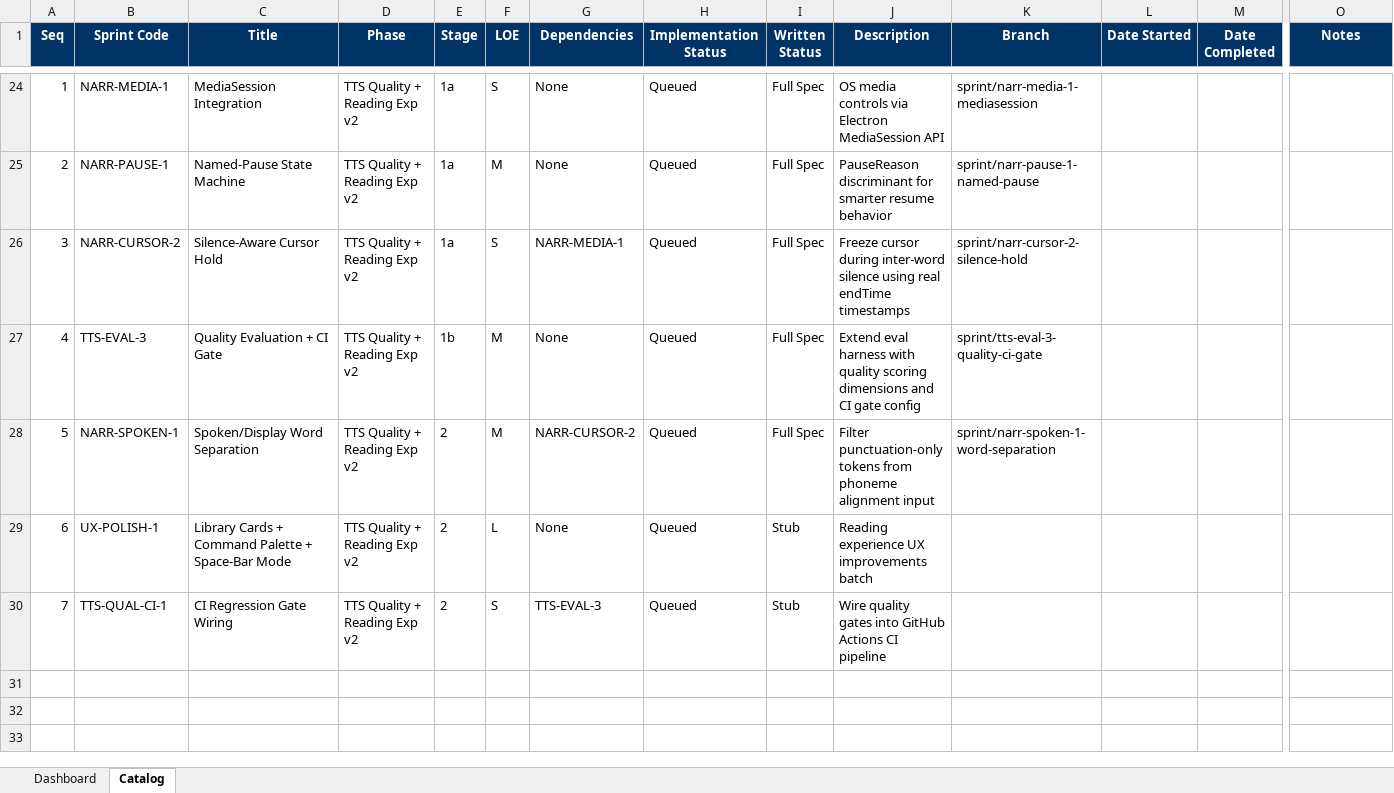
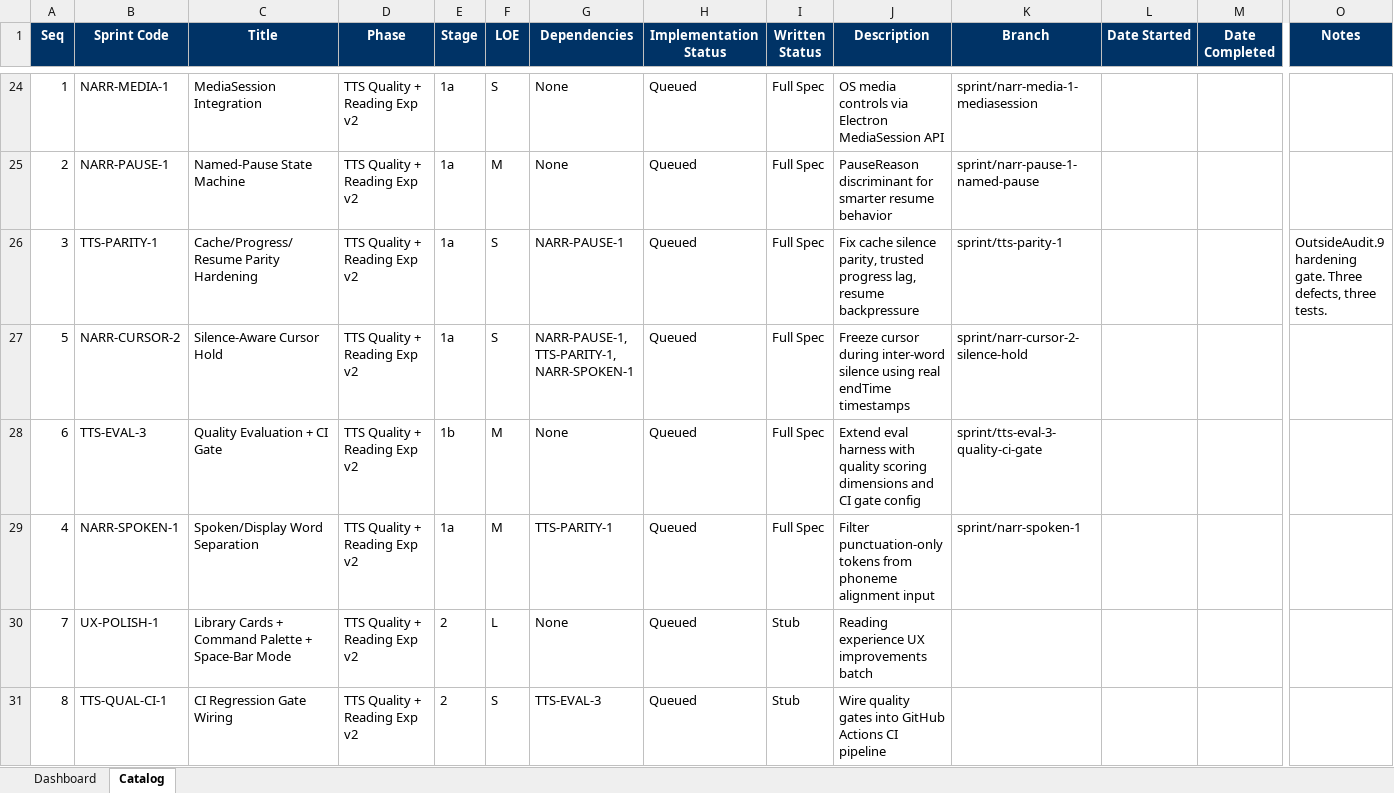
Before and after one commit to gorillabrown/Blurby, an Excel workbook: docs/governance/sprint-queue.xlsx, sheet Catalog, drawn as a sheet; only a part is shown, gaps mark what is left out; values as stored, in another font and other column widths than the file's, no borders; table styles not drawn; addresses are those after the commit; rows hold the shown columns only; the diff names each change by its address in the sheet, - before the commit and + after, or states it on an @@ line.

Commit message:
docs(audit): OutsideAudit.9 close-out + TTS-PARITY-1 spec + conveyor resequence
- OutsideAudit.9 full lifecycle (D1a-D5): 7/10 score, three code defects identified
- TTS-PARITY-1 inserted at conveyor seq 3 (cache silence parity, trusted progress lag, resume backpressure)
- NARR-SPOKEN-1 moved to Stage 1a seq 4; NARR-CURSOR-2 to seq 5; TTS-EVAL-3 to seq 6
- LL-118: audit import-trace guardrail
- Queue GREEN depth 8 (6 full specs + 2 stubs)

```diff
--- a/docs/governance/sprint-queue.xlsx (sheet Catalog)
+++ b/docs/governance/sprint-queue.xlsx (sheet Catalog)
+row 26: 3 | TTS-PARITY-1 | Cache/Progress/Resume Parity Hardening | TTS Quality + Reading Exp v2 | 1a | S | NARR-PAUSE-1 | Queued | Full Spec | Fix cache silence parity, trusted progress lag, resume backpressure | sprint/tts-parity-1 |  |  | OutsideAudit.9 hardening gate. Three defects, three tests.
-A27 (Seq): 3
+A27 (Seq): 5
-G27 (Dependencies): NARR-MEDIA-1
+G27 (Dependencies): NARR-PAUSE-1, TTS-PARITY-1, NARR-SPOKEN-1
-A28 (Seq): 4
+A28 (Seq): 6
-A29 (Seq): 5
+A29 (Seq): 4
-E29 (Stage): 2
+E29 (Stage): 1a
-G29 (Dependencies): NARR-CURSOR-2
+G29 (Dependencies): TTS-PARITY-1
-K29 (Branch): sprint/narr-spoken-1-word-separation
+K29 (Branch): sprint/narr-spoken-1
-A30 (Seq): 6
+A30 (Seq): 7
-A31 (Seq): 7
+A31 (Seq): 8
```
Also changed, not shown: 16 other files.
